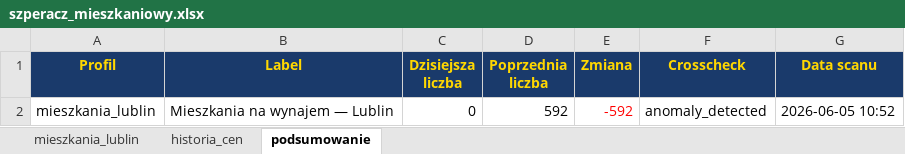
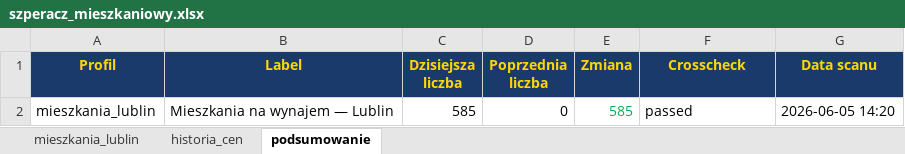
Before and after one commit to Bonaventura-EW/SZPERACZ-MIESZKANIOWY, an Excel workbook: data/szperacz_mieszkaniowy.xlsx, sheet podsumowanie, drawn as a sheet; values as stored, in another font and other column widths than the file's, no borders; the diff names each change by its address in the sheet, - before the commit and + after, or states it on an @@ line.

```diff
--- a/data/szperacz_mieszkaniowy.xlsx (sheet podsumowanie)
+++ b/data/szperacz_mieszkaniowy.xlsx (sheet podsumowanie)
-C2 (Dzisiejsza liczba): 0
+C2 (Dzisiejsza liczba): 585
-D2 (Poprzednia liczba): 592
+D2 (Poprzednia liczba): 0
-E2 (Zmiana): -592
+E2 (Zmiana): 585
-E2 text colour: #FF0000
+E2 text colour: #00B050
-F2 (Crosscheck): anomaly_detected
+F2 (Crosscheck): passed
-G2 (Data scanu): 2026-06-05 10:52
+G2 (Data scanu): 2026-06-05 14:20
```
Also changed, not shown: sheet mieszkania_lublin, sheet historia_cen, 4 other files.
